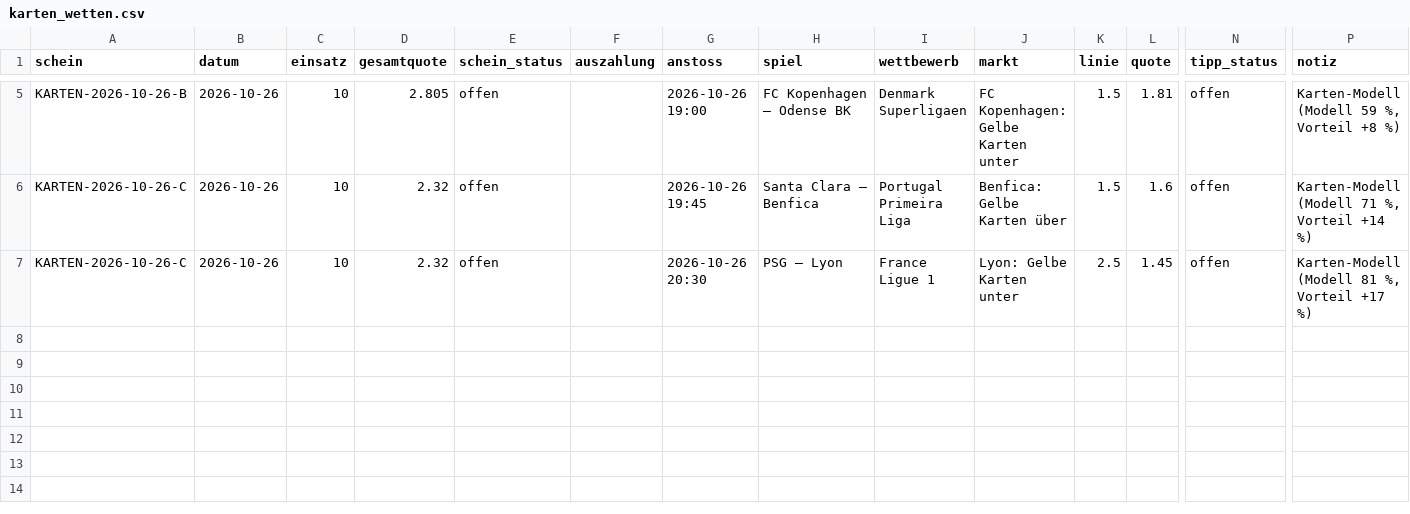
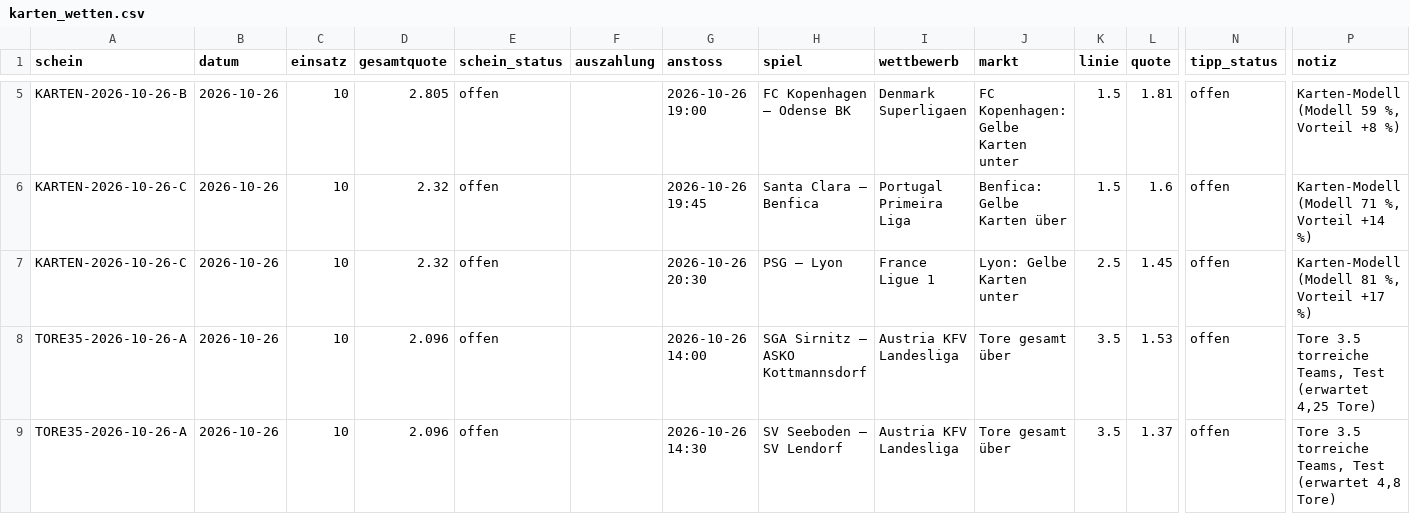
Before and after one commit to peatxxxx-star/trend-scanner, a CSV file: karten_wetten.csv, drawn as a sheet; only a part is shown, gaps mark what is left out; rows hold the shown columns only; the diff names each change by its address in the sheet, - before the commit and + after, or states it on an @@ line.

```diff
--- a/karten_wetten.csv
+++ b/karten_wetten.csv
+row 8: TORE35-2026-10-26-A | 2026-10-26 | 10 | 2.096 | offen |  | 2026-10-26 14:00 | SGA Sirnitz – ASKO Kottmannsdorf | Austria KFV Landesliga | Tore gesamt über | 3.5 | 1.53 | offen | Tore 3.5 torreiche Teams, Test (erwartet 4,25 Tore)
+row 9: TORE35-2026-10-26-A | 2026-10-26 | 10 | 2.096 | offen |  | 2026-10-26 14:30 | SV Seeboden – SV Lendorf | Austria KFV Landesliga | Tore gesamt über | 3.5 | 1.37 | offen | Tore 3.5 torreiche Teams, Test (erwartet 4,8 Tore)
```
